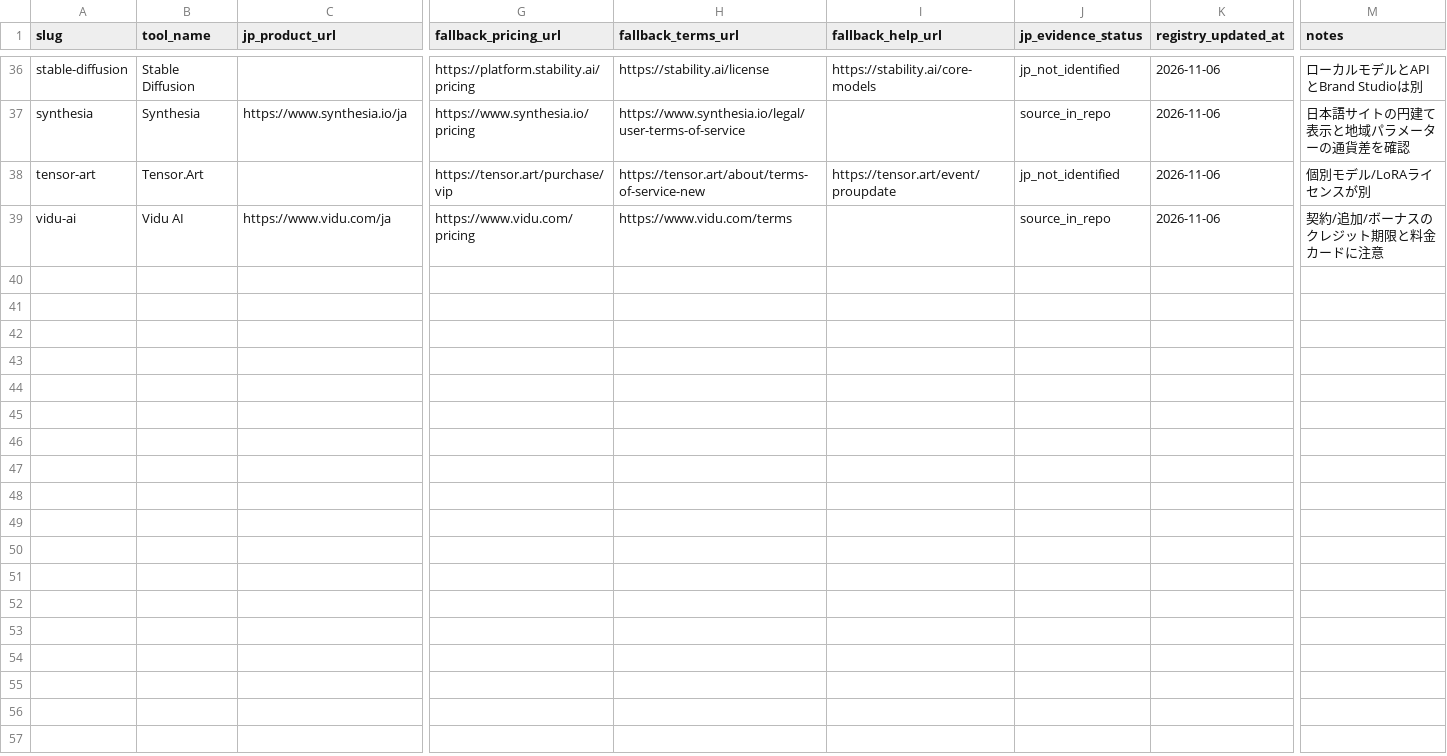
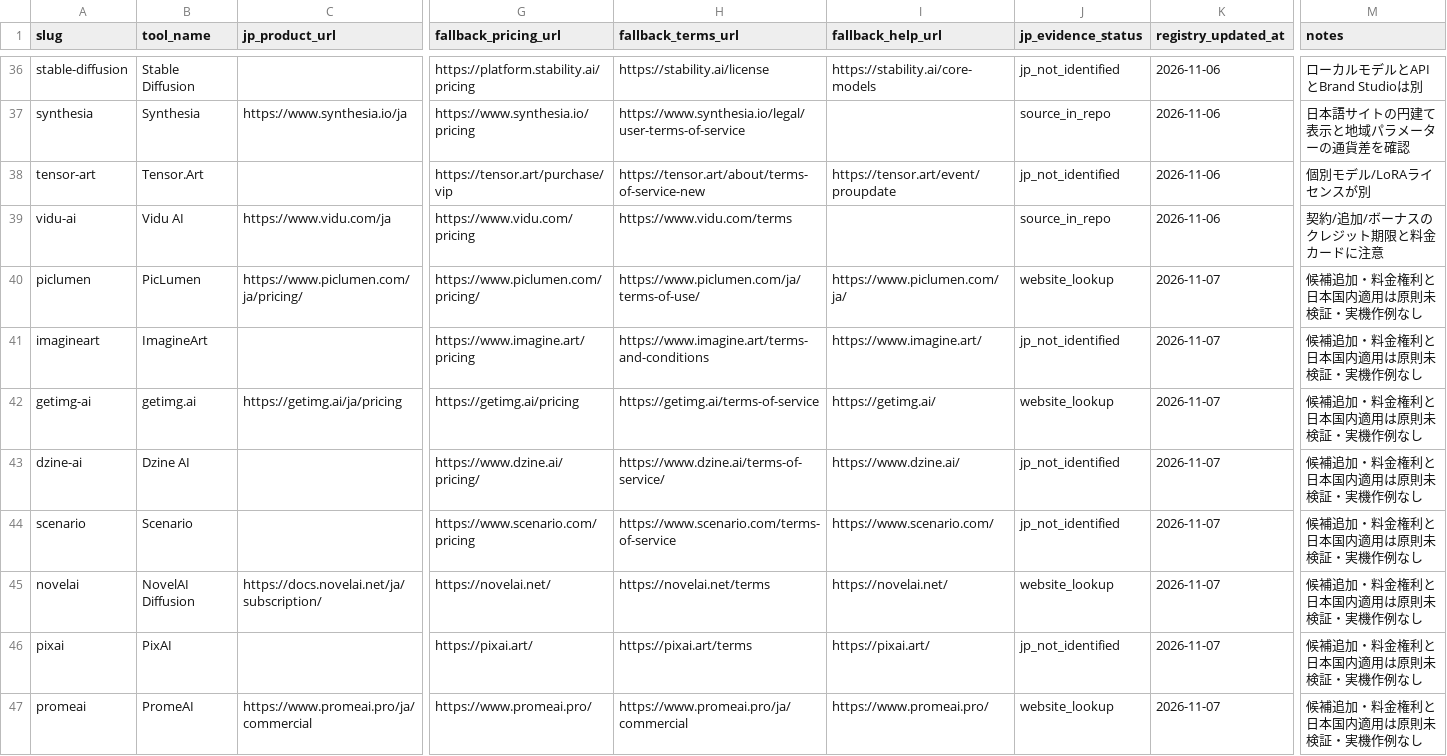
Before and after one commit to rookies2478/ai-creative-tools-db, a CSV file: docs/operations/official-source-registry.csv, drawn as a sheet; only a part is shown, gaps mark what is left out; rows hold the shown columns only; the diff covers the shown part only; the diff names each change by its address in the sheet, - before the commit and + after, or states it on an @@ line.

Commit message:
content: add 15 sourced creative tool profiles and registry rows (#80)

```diff
--- a/docs/operations/official-source-registry.csv
+++ b/docs/operations/official-source-registry.csv
+row 40: piclumen | PicLumen | https://www.piclumen.com/ja/pricing/ | https://www.piclumen.com/pricing/ | https://www.piclumen.com/ja/terms-of-use/ | https://www.piclumen.com/ja/ | website_lookup | 2026-11-07 | 候補追加・料金権利と日本国内適用は原則未検証・実機作例なし
+row 41: imagineart | ImagineArt |  | https://www.imagine.art/pricing | https://www.imagine.art/terms-and-conditions | https://www.imagine.art/ | jp_not_identified | 2026-11-07 | 候補追加・料金権利と日本国内適用は原則未検証・実機作例なし
+row 42: getimg-ai | getimg.ai | https://getimg.ai/ja/pricing | https://getimg.ai/pricing | https://getimg.ai/terms-of-service | https://getimg.ai/ | website_lookup | 2026-11-07 | 候補追加・料金権利と日本国内適用は原則未検証・実機作例なし
+row 43: dzine-ai | Dzine AI |  | https://www.dzine.ai/pricing/ | https://www.dzine.ai/terms-of-service/ | https://www.dzine.ai/ | jp_not_identified | 2026-11-07 | 候補追加・料金権利と日本国内適用は原則未検証・実機作例なし
+row 44: scenario | Scenario |  | https://www.scenario.com/pricing | https://www.scenario.com/terms-of-service | https://www.scenario.com/ | jp_not_identified | 2026-11-07 | 候補追加・料金権利と日本国内適用は原則未検証・実機作例なし
+row 45: novelai | NovelAI Diffusion | https://docs.novelai.net/ja/subscription/ | https://novelai.net/ | https://novelai.net/terms | https://novelai.net/ | website_lookup | 2026-11-07 | 候補追加・料金権利と日本国内適用は原則未検証・実機作例なし
+row 46: pixai | PixAI |  | https://pixai.art/ | https://pixai.art/terms | https://pixai.art/ | jp_not_identified | 2026-11-07 | 候補追加・料金権利と日本国内適用は原則未検証・実機作例なし
+row 47: promeai | PromeAI | https://www.promeai.pro/ja/commercial | https://www.promeai.pro/ | https://www.promeai.pro/ja/commercial | https://www.promeai.pro/ | website_lookup | 2026-11-07 | 候補追加・料金権利と日本国内適用は原則未検証・実機作例なし
```
Also changed, not shown: 7 added rows elsewhere in this file, 18 other files.
